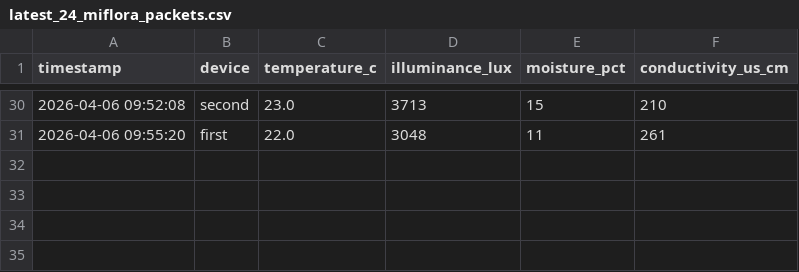
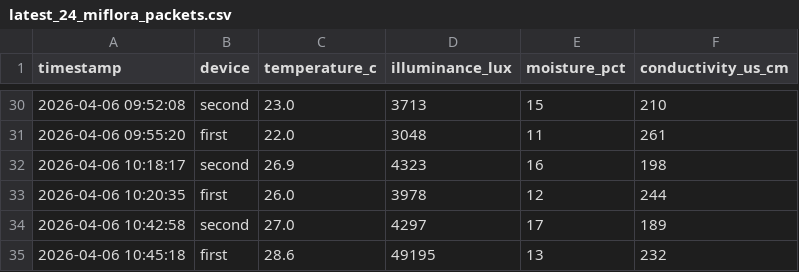
Before and after one commit to azoreanvanilla/website, a CSV file: data/latest_24_miflora_packets.csv, drawn as a sheet; only a part is shown, gaps mark what is left out; the diff names each change by its address in the sheet, - before the commit and + after, or states it on an @@ line.

Commit message:
Auto-update Mi Flora 24h 2026-04-06T11:00:09.152106

```diff
--- a/data/latest_24_miflora_packets.csv
+++ b/data/latest_24_miflora_packets.csv
+row 32: 2026-04-06 10:18:17 | second | 26.9 | 4323 | 16 | 198
+row 33: 2026-04-06 10:20:35 | first | 26.0 | 3978 | 12 | 244
+row 34: 2026-04-06 10:42:58 | second | 27.0 | 4297 | 17 | 189
+row 35: 2026-04-06 10:45:18 | first | 28.6 | 49195 | 13 | 232
```
